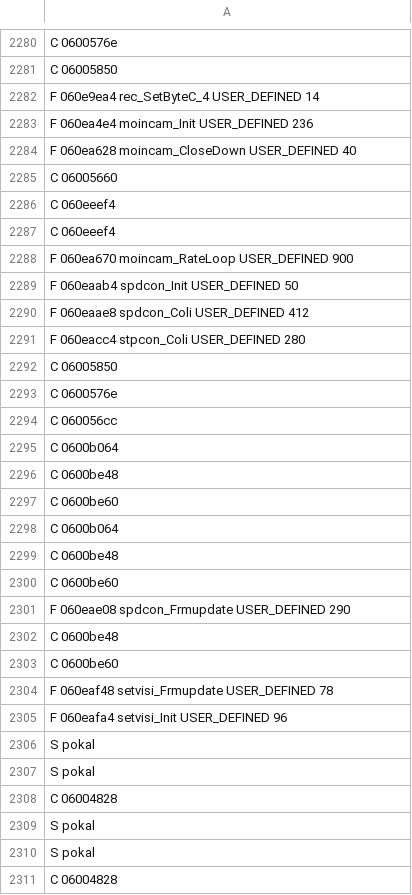
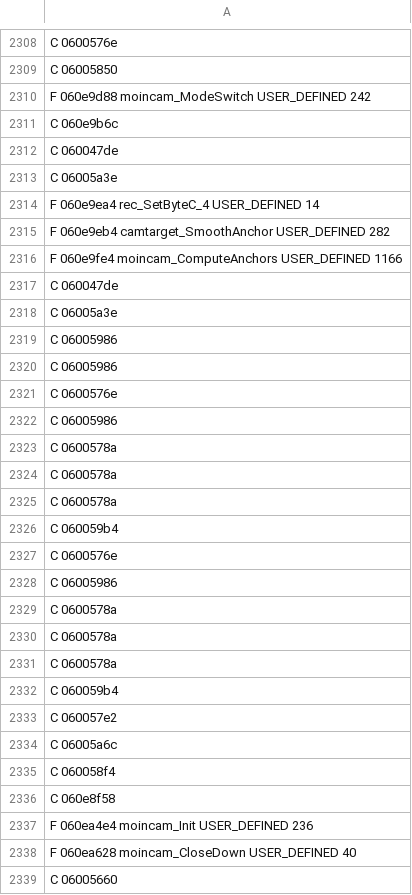
Before and after one commit to indieindie7/scorcher-decomp, a TSV file: ghidra/funcinfo_LORT.tsv, drawn as a sheet; only a part is shown, gaps mark what is left out; the shorter side is filled out with more unchanged rows; the diff covers the shown part only; the diff names each change by its address in the sheet, - before the commit and + after, or states it on an @@ line.

```diff
--- a/ghidra/funcinfo_LORT.tsv
+++ b/ghidra/funcinfo_LORT.tsv
+row 2310: F 060e9d88 moincam_ModeSwitch USER_DEFINED 242
+row 2311: C 060e9b6c
+row 2312: C 060047de
+row 2313: C 06005a3e
+row 2315: F 060e9eb4 camtarget_SmoothAnchor USER_DEFINED 282
+row 2316: F 060e9fe4 moincam_ComputeAnchors USER_DEFINED 1166
+row 2317: C 060047de
+row 2318: C 06005a3e
+row 2319: C 06005986
+row 2320: C 06005986
+row 2321: C 0600576e
+row 2322: C 06005986
+row 2323: C 0600578a
+row 2324: C 0600578a
+row 2325: C 0600578a
+row 2326: C 060059b4
+row 2327: C 0600576e
+row 2328: C 06005986
+row 2329: C 0600578a
+row 2330: C 0600578a
+row 2331: C 0600578a
+row 2332: C 060059b4
+row 2333: C 060057e2
+row 2334: C 06005a6c
+row 2335: C 060058f4
+row 2336: C 060e8f58
```
Also changed, not shown: 86 added rows, 13 removed rows and 13 edited cells elsewhere in this file, ghidra/funcinfo_scordos.tsv, 18 other files.
